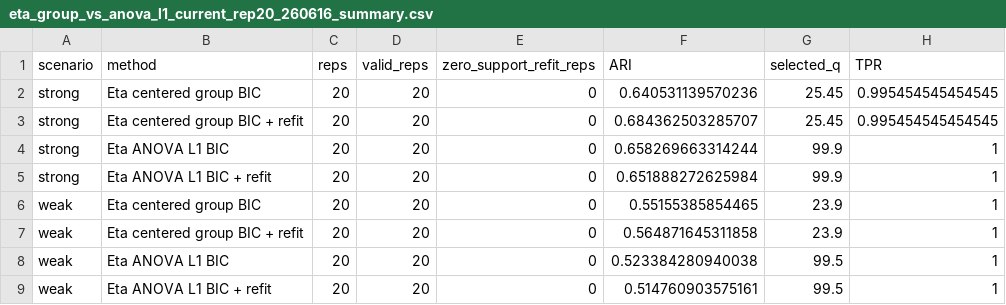
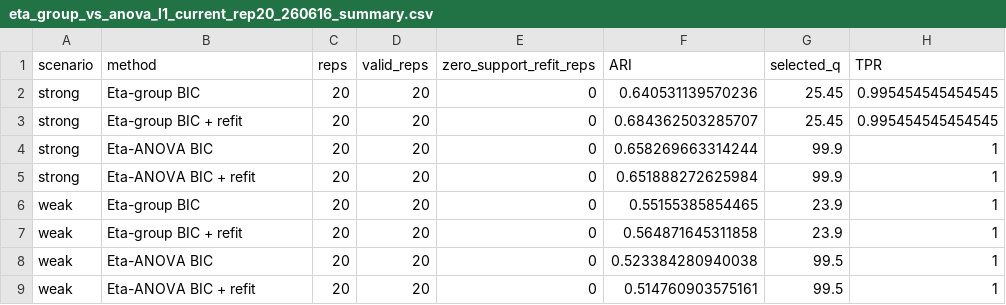
Before and after one commit to Hyunsoolol/interpretable-mixed-type-mixture-embeddings, a CSV file: docs/simulations/tables/eta_group_vs_anova_l1_current_rep20_260616_summary.csv, drawn as a sheet; only a part is shown; the diff names each change by its address in the sheet, - before the commit and + after, or states it on an @@ line.

Commit message:
Standardize method naming

```diff
--- a/docs/simulations/tables/eta_group_vs_anova_l1_current_rep20_260616_summary.csv
+++ b/docs/simulations/tables/eta_group_vs_anova_l1_current_rep20_260616_summary.csv
-B2 (method): Eta centered group BIC
+B2 (method): Eta-group BIC
-B3 (method): Eta centered group BIC + refit
+B3 (method): Eta-group BIC + refit
-B4 (method): Eta ANOVA L1 BIC
+B4 (method): Eta-ANOVA BIC
-B5 (method): Eta ANOVA L1 BIC + refit
+B5 (method): Eta-ANOVA BIC + refit
-B6 (method): Eta centered group BIC
+B6 (method): Eta-group BIC
-B7 (method): Eta centered group BIC + refit
+B7 (method): Eta-group BIC + refit
-B8 (method): Eta ANOVA L1 BIC
+B8 (method): Eta-ANOVA BIC
-B9 (method): Eta ANOVA L1 BIC + refit
+B9 (method): Eta-ANOVA BIC + refit
```
Also changed, not shown: 6 other files.
